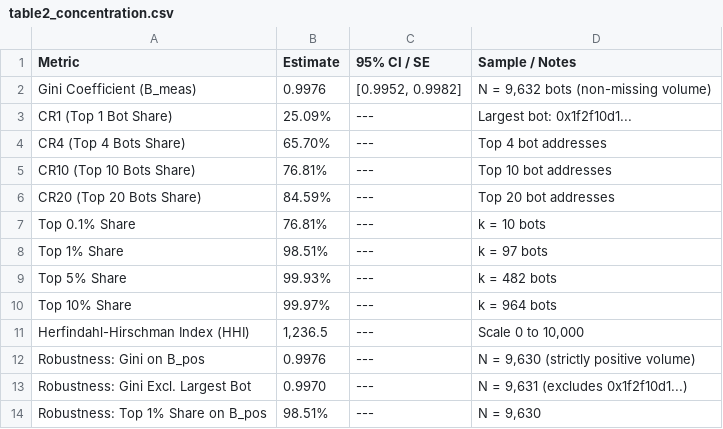
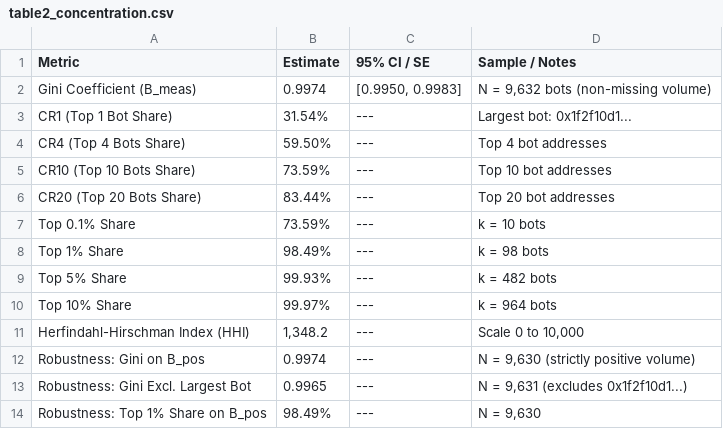
Before and after one commit to xjane28/sandwich_mev_regression_revised_data, a CSV file: output/tables/table2_concentration.csv, drawn as a sheet.

```diff
--- a/output/tables/table2_concentration.csv
+++ b/output/tables/table2_concentration.csv
@@ -1,14 +1,14 @@
 Metric,Estimate,95% CI / SE,Sample / Notes
-Gini Coefficient (B_meas),0.9976,"[0.9952, 0.9982]","N = 9,632 bots (non-missing volume)"
-CR1 (Top 1 Bot Share),25.09%,---,Largest bot: 0x1f2f10d1...
-CR4 (Top 4 Bots Share),65.70%,---,Top 4 bot addresses
-CR10 (Top 10 Bots Share),76.81%,---,Top 10 bot addresses
-CR20 (Top 20 Bots Share),84.59%,---,Top 20 bot addresses
-Top 0.1% Share,76.81%,---,k = 10 bots
-Top 1% Share,98.51%,---,k = 97 bots
+Gini Coefficient (B_meas),0.9974,"[0.9950, 0.9983]","N = 9,632 bots (non-missing volume)"
+CR1 (Top 1 Bot Share),31.54%,---,Largest bot: 0x1f2f10d1...
+CR4 (Top 4 Bots Share),59.50%,---,Top 4 bot addresses
+CR10 (Top 10 Bots Share),73.59%,---,Top 10 bot addresses
+CR20 (Top 20 Bots Share),83.44%,---,Top 20 bot addresses
+Top 0.1% Share,73.59%,---,k = 10 bots
+Top 1% Share,98.49%,---,k = 98 bots
 Top 5% Share,99.93%,---,k = 482 bots
 Top 10% Share,99.97%,---,k = 964 bots
-Herfindahl-Hirschman Index (HHI),"1,236.5",---,"Scale 0 to 10,000"
-Robustness: Gini on B_pos,0.9976,---,"N = 9,630 (strictly positive volume)"
-Robustness: Gini Excl. Largest Bot,0.9970,---,"N = 9,631 (excludes 0x1f2f10d1...)"
-Robustness: Top 1% Share on B_pos,98.51%,---,"N = 9,630"
+Herfindahl-Hirschman Index (HHI),"1,348.2",---,"Scale 0 to 10,000"
+Robustness: Gini on B_pos,0.9974,---,"N = 9,630 (strictly positive volume)"
+Robustness: Gini Excl. Largest Bot,0.9965,---,"N = 9,631 (excludes 0x1f2f10d1...)"
+Robustness: Top 1% Share on B_pos,98.49%,---,"N = 9,630"
```
Also changed, not shown: output/tables/protocol_vulnerability_summary.csv, output/tables/table1_descriptives.csv, 51 other files.
